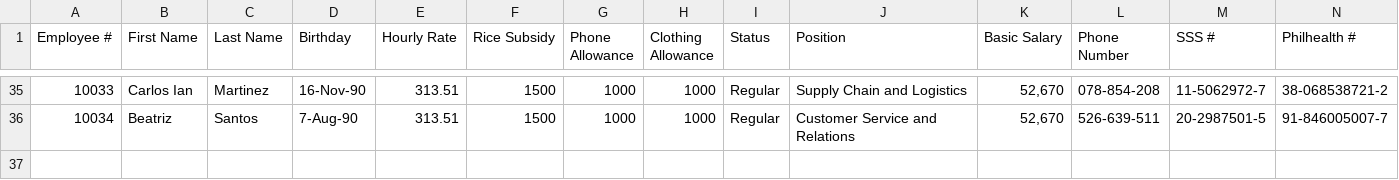
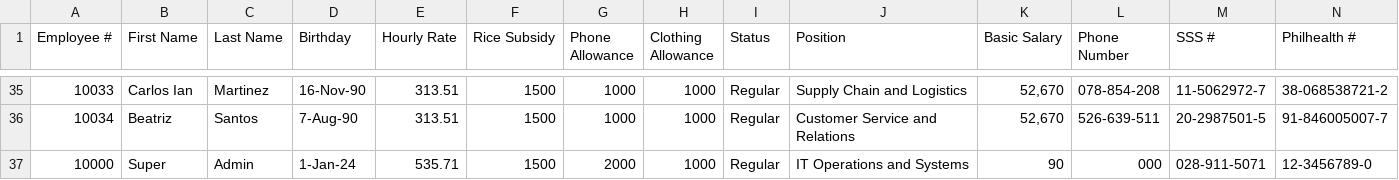
Before and after one commit to TheAlgorithmov/MO-IT103-MotorPH, a CSV file: MotorPHPayrollGR/src/com/csv/EmployeeData.csv, drawn as a sheet; only a part is shown, gaps mark what is left out; rows hold the shown columns only; the diff names each change by its address in the sheet, - before the commit and + after, or states it on an @@ line.

Commit message:
Change Log - 06/13/2025
MotorPH Payroll System
By: JEO / James

    Finalized correct field order for EmployeeData.csv.

    Fixed BufferedWriter write order to match CSV structure.

    Diagnosed and corrected HomePage profile display issue (Position, Status, Allowances mismatched).

    Updated User.java constructor to match new CSV field order → HomePage now displays correct values.

    Ready to apply same update to Add_EmployeeManagement and Edit_EmployeeManagement.

```diff
--- a/MotorPHPayrollGR/src/com/csv/EmployeeData.csv
+++ b/MotorPHPayrollGR/src/com/csv/EmployeeData.csv
+row 37: 10000 | Super | Admin | 1-Jan-24 | 535.71 | 1500 | 2000 | 1000 | Regular | IT Operations and Systems | 90 | 000 | 028-911-5071 | 12-3456789-0
```
Also changed, not shown: 10 other files.
